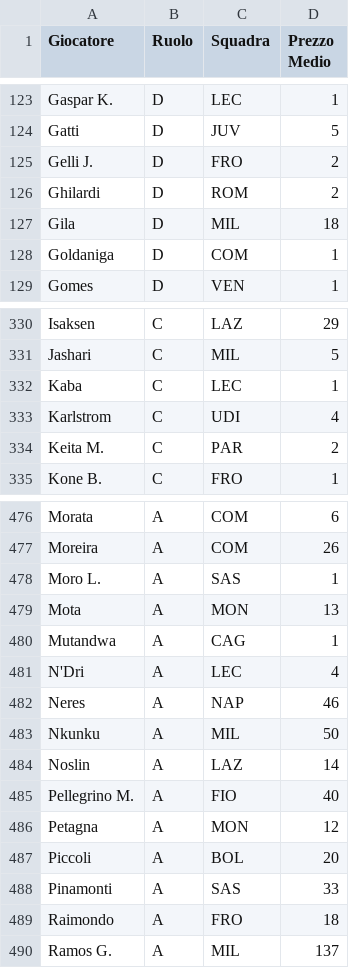
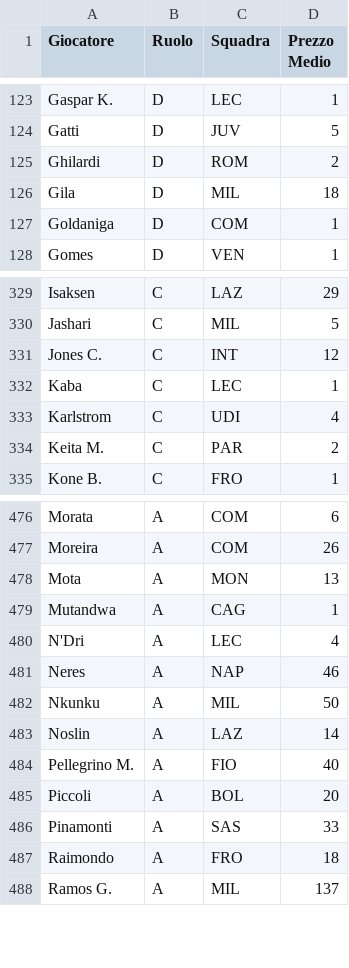
Before and after one commit to Rijkaaard/fantacalcio-app, a CSV file: fantalab_listone.csv, drawn as a sheet; only a part is shown, gaps mark what is left out; removed rows and columns are numbered as before the commit, all else as after; the diff names each change by its address in the sheet, - before the commit and + after, or states it on an @@ line.

Commit message:
Add files via upload

```diff
--- a/fantalab_listone.csv
+++ b/fantalab_listone.csv
-row 125: Gelli J. | D | FRO | 2
+row 331: Jones C. | C | INT | 12
-row 478: Moro L. | A | SAS | 1
-row 486: Petagna | A | MON | 12
```
